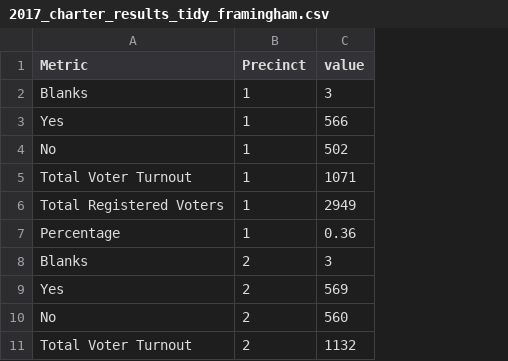
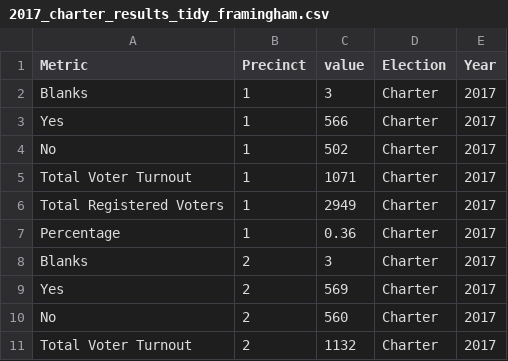
Before and after one commit to smach/Framingham-City-Data, a CSV file: data/elections/2017_charter_results_tidy_framingham.csv, drawn as a sheet; only a part is shown; the diff names each change by its address in the sheet, - before the commit and + after, or states it on an @@ line.

Commit message:
Added script to compile all turnout data. Also added election and year information to charter data.

```diff
--- a/data/elections/2017_charter_results_tidy_framingham.csv
+++ b/data/elections/2017_charter_results_tidy_framingham.csv
+column D (Election), rows 2-11: all Charter
+column E (Year), rows 2-11: all 2017
```
Also changed, not shown: data/elections/2017_charter_turnout_framingham.csv, 4 other files.
